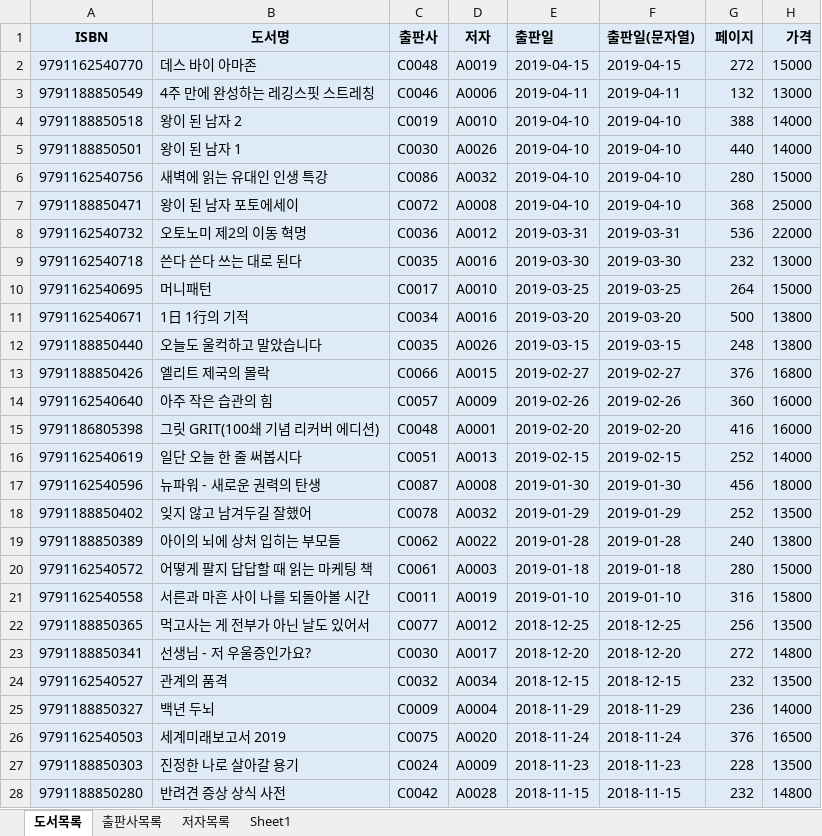
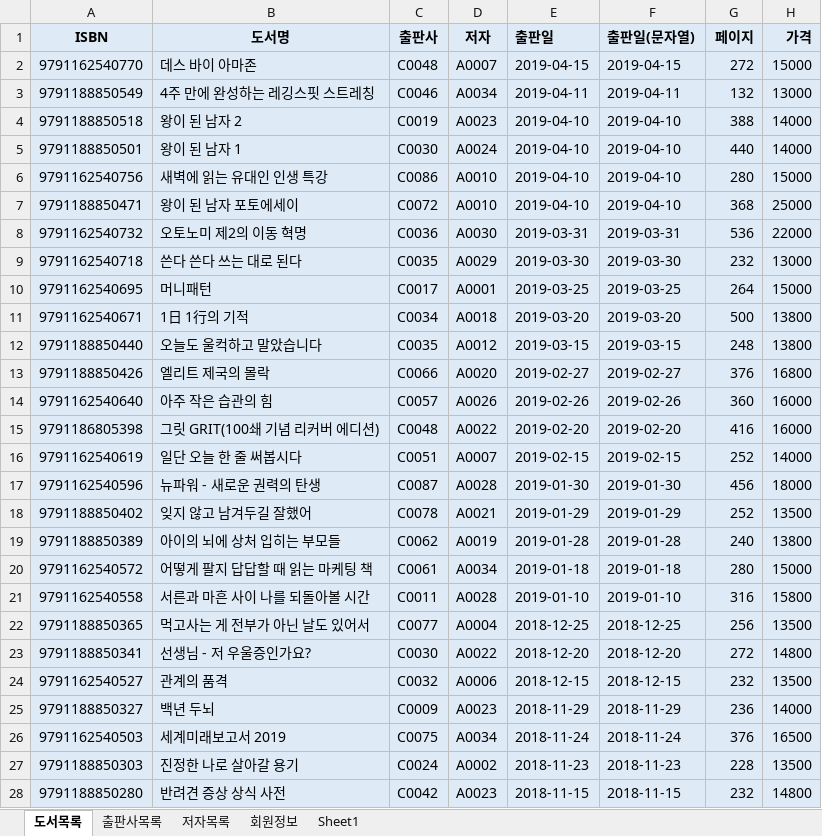
Before and after one commit to callor/Biz-DBMS-403-2021-04, an Excel workbook: 도서대여 프로젝트/샘플-도서정보(2021-04-29).xlsx, sheet 도서목록, drawn as a sheet; only a part is shown; values as stored, in another font and other column widths than the file's, no borders; the diff covers the shown part only; the diff names each change by its address in the sheet, - before the commit and + after, or states it on an @@ line.

```diff
--- a/도서대여 프로젝트/샘플-도서정보(2021-04-29).xlsx (sheet 도서목록)
+++ b/도서대여 프로젝트/샘플-도서정보(2021-04-29).xlsx (sheet 도서목록)
+sheet tab: 회원정보
-D2 (저자): A0019
+D2 (저자): A0007
-D3 (저자): A0006
+D3 (저자): A0034
-D4 (저자): A0010
+D4 (저자): A0023
-D5 (저자): A0026
+D5 (저자): A0024
-D6 (저자): A0032
+D6 (저자): A0010
-D7 (저자): A0008
+D7 (저자): A0010
-D8 (저자): A0012
+D8 (저자): A0030
-D9 (저자): A0016
+D9 (저자): A0029
-D10 (저자): A0010
+D10 (저자): A0001
-D11 (저자): A0016
+D11 (저자): A0018
-D12 (저자): A0026
+D12 (저자): A0012
-D13 (저자): A0015
+D13 (저자): A0020
-D14 (저자): A0009
+D14 (저자): A0026
-D15 (저자): A0001
+D15 (저자): A0022
-D16 (저자): A0013
+D16 (저자): A0007
-D17 (저자): A0008
+D17 (저자): A0028
-D18 (저자): A0032
+D18 (저자): A0021
-D19 (저자): A0022
+D19 (저자): A0019
-D20 (저자): A0003
+D20 (저자): A0034
-D21 (저자): A0019
+D21 (저자): A0028
-D22 (저자): A0012
+D22 (저자): A0004
-D23 (저자): A0017
+D23 (저자): A0022
-D24 (저자): A0034
+D24 (저자): A0006
-D25 (저자): A0004
+D25 (저자): A0023
-D26 (저자): A0020
+D26 (저자): A0034
-D27 (저자): A0009
+D27 (저자): A0002
-D28 (저자): A0028
+D28 (저자): A0023
```
Also changed, not shown: 2 edited cells elsewhere in this sheet.
